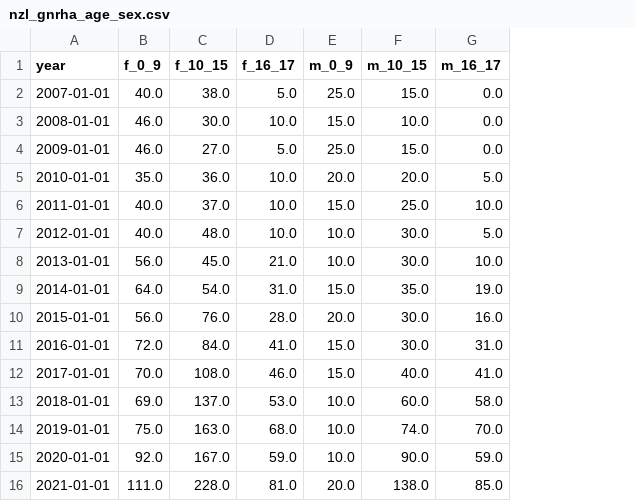
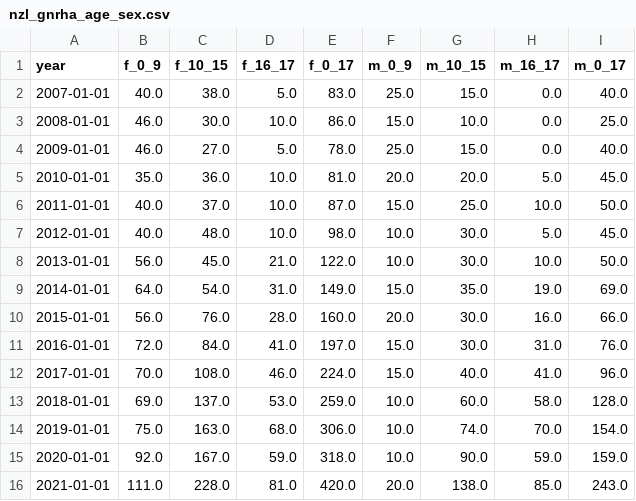
Before and after one commit to simontegg/gnrha_treatment_rates, a CSV file: results/nzl_gnrha_age_sex.csv, drawn as a sheet; the diff names each change by its address in the sheet, - before the commit and + after, or states it on an @@ line.

Commit message:
butler_tables

```diff
--- a/results/nzl_gnrha_age_sex.csv
+++ b/results/nzl_gnrha_age_sex.csv
+column E (f_0_17), rows 2-16: 83.0 | 86.0 | 78.0 | 81.0 | 87.0 | 98.0 | 122.0 | 149.0 | 160.0 | 197.0 | 224.0 | 259.0 | 306.0 | 318.0 | 420.0
+column I (m_0_17), rows 2-16: 40.0 | 25.0 | 40.0 | 45.0 | 50.0 | 45.0 | 50.0 | 69.0 | 66.0 | 76.0 | 96.0 | 128.0 | 154.0 | 159.0 | 243.0
```
Also changed, not shown: 4 other files.
